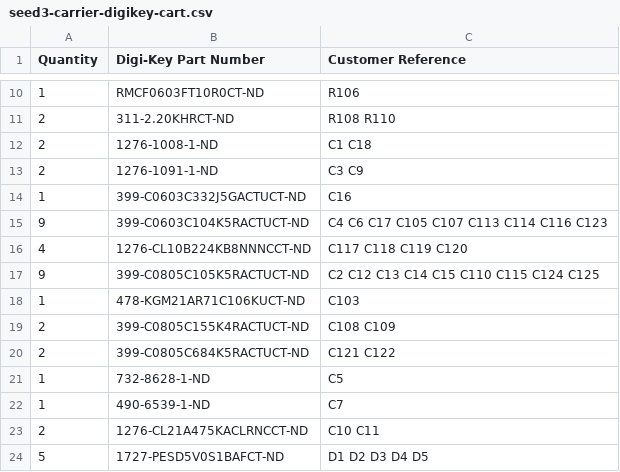
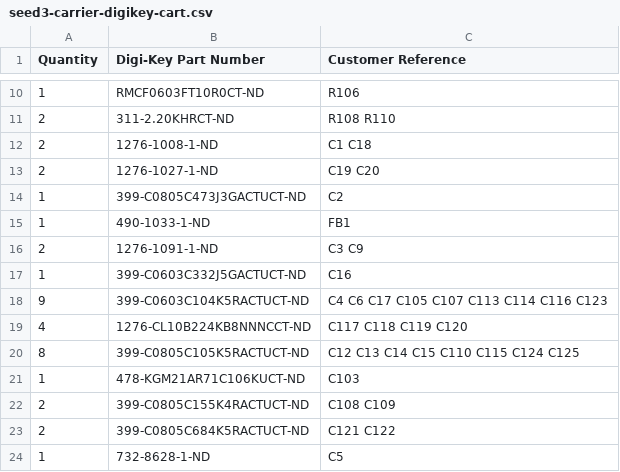
Before and after one commit to B1narySolutions/amp-hardware, a CSV file: audio-board/rev3/seed3-carrier-digikey-cart.csv, drawn as a sheet; only a part is shown, gaps mark what is left out; the shorter side is filled out with more unchanged rows.

```diff
--- a/audio-board/rev3/seed3-carrier-digikey-cart.csv
+++ b/audio-board/rev3/seed3-carrier-digikey-cart.csv
@@ -12,2 +12,5 @@ Quantity,Digi-Key Part Number,Customer Reference
 2,1276-1008-1-ND,C1 C18
+2,1276-1027-1-ND,C19 C20
+1,399-C0805C473J3GACTUCT-ND,C2
+1,490-1033-1-ND,FB1
 2,1276-1091-1-ND,C3 C9
@@ -16,3 +19,3 @@ Quantity,Digi-Key Part Number,Customer Reference
 4,1276-CL10B224KB8NNNCCT-ND,C117 C118 C119 C120
-9,399-C0805C105K5RACTUCT-ND,C2 C12 C13 C14 C15 C110 C115 C124 C125
+8,399-C0805C105K5RACTUCT-ND,C12 C13 C14 C15 C110 C115 C124 C125
 1,478-KGM21AR71C106KUCT-ND,C103
```
Also changed, not shown: audio-board/rev3/fab/assembly/seed3-carrier_bom.csv, audio-board/rev3/fab/assembly/seed3-carrier_cpl.csv, 7 other files.
